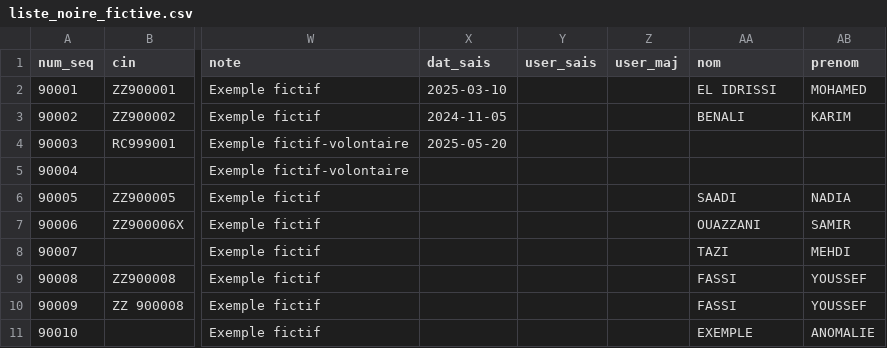
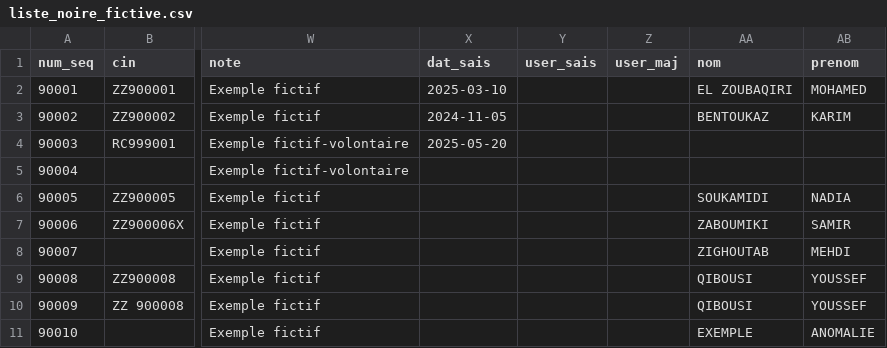
Before and after one commit to louneslaval-arch/carte-antifraude, a CSV file: jeu_essai/donnees/liste_noire_fictive.csv, drawn as a sheet; only a part is shown, gaps mark what is left out; the diff names each change by its address in the sheet, - before the commit and + after, or states it on an @@ line.

```diff
--- a/jeu_essai/donnees/liste_noire_fictive.csv
+++ b/jeu_essai/donnees/liste_noire_fictive.csv
-AA2 (nom): EL IDRISSI
+AA2 (nom): EL ZOUBAQIRI
-AA3 (nom): BENALI
+AA3 (nom): BENTOUKAZ
-AA6 (nom): SAADI
+AA6 (nom): SOUKAMIDI
-AA7 (nom): OUAZZANI
+AA7 (nom): ZABOUMIKI
-AA8 (nom): TAZI
+AA8 (nom): ZIGHOUTAB
-AA9:AA10 (nom): FASSI
+AA9:AA10 (nom): QIBOUSI
```
Also changed, not shown: jeu_essai/donnees/rc_personnes.csv, 12 other files.
